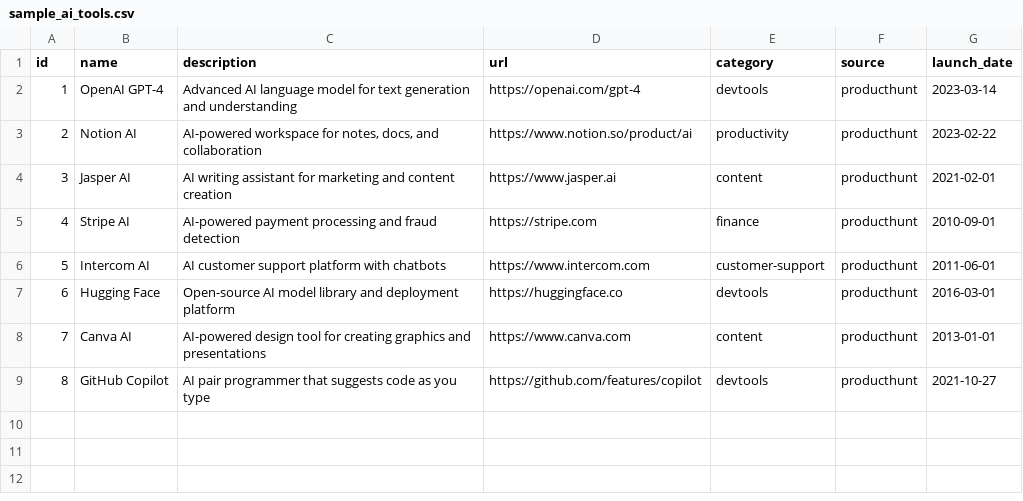
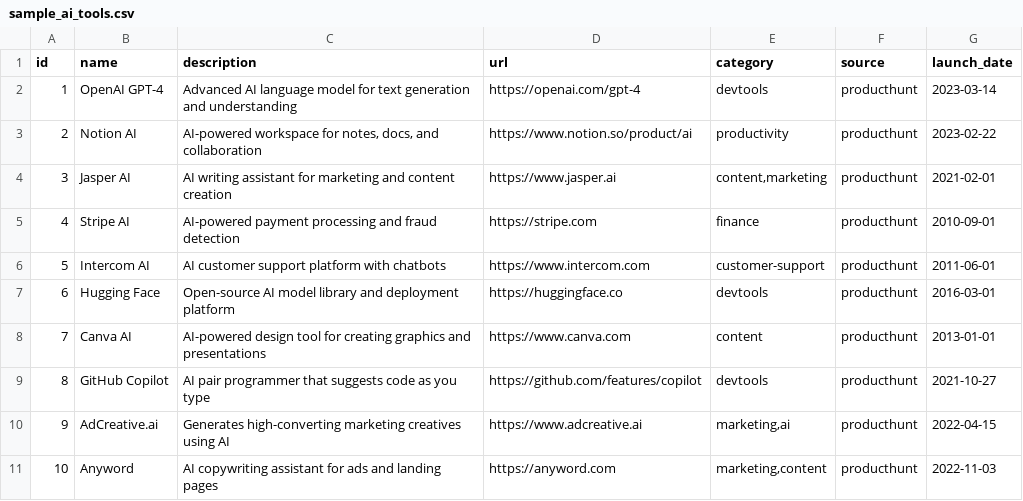
Before and after one commit to saiakhil982-lang/ai-tools-bot, a CSV file: data/sample_ai_tools.csv, drawn as a sheet.

Commit message:
Support multi-category search and include marketing samples

```diff
--- a/data/sample_ai_tools.csv
+++ b/data/sample_ai_tools.csv
@@ -3,3 +3,3 @@ id,name,description,url,category,source,launch_date
 2,"Notion AI","AI-powered workspace for notes, docs, and collaboration","https://www.notion.so/product/ai","productivity","producthunt","2023-02-22"
-3,"Jasper AI","AI writing assistant for marketing and content creation","https://www.jasper.ai","content","producthunt","2021-02-01"
+3,"Jasper AI","AI writing assistant for marketing and content creation","https://www.jasper.ai","content,marketing","producthunt","2021-02-01"
 4,"Stripe AI","AI-powered payment processing and fraud detection","https://stripe.com","finance","producthunt","2010-09-01"
@@ -9 +9,3 @@ id,name,description,url,category,source,launch_date
 8,"GitHub Copilot","AI pair programmer that suggests code as you type","https://github.com/features/copilot","devtools","producthunt","2021-10-27"
+9,"AdCreative.ai","Generates high-converting marketing creatives using AI","https://www.adcreative.ai","marketing,ai","producthunt","2022-04-15"
+10,"Anyword","AI copywriting assistant for ads and landing pages","https://anyword.com","marketing,content","producthunt","2022-11-03"
```
Also changed, not shown: 4 other files.
